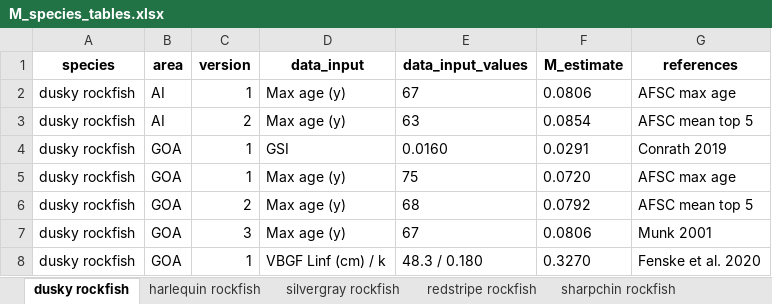
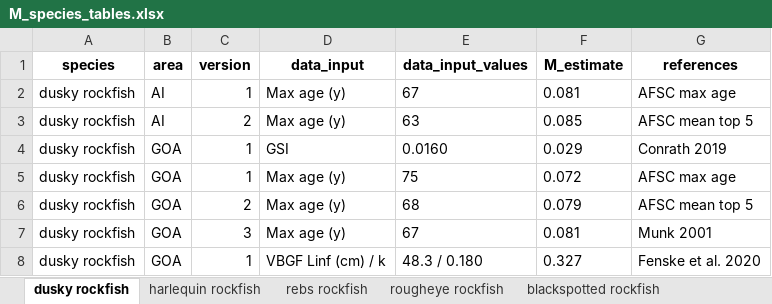
Before and after one commit to JaneSullivan-NOAA/rockfishM, an Excel workbook: results/2021/M_species_tables.xlsx, sheet dusky rockfish, drawn as a sheet; values as stored, in another font and other column widths than the file's, no borders; the diff names each change by its address in the sheet, - before the commit and + after, or states it on an @@ line.

```diff
--- a/results/2021/M_species_tables.xlsx (sheet dusky rockfish)
+++ b/results/2021/M_species_tables.xlsx (sheet dusky rockfish)
-F2 (M_estimate): 0.0806
+F2 (M_estimate): 0.081
-F3 (M_estimate): 0.0854
+F3 (M_estimate): 0.085
-F4 (M_estimate): 0.0291
+F4 (M_estimate): 0.029
-F5 (M_estimate): 0.0720
+F5 (M_estimate): 0.072
-F6 (M_estimate): 0.0792
+F6 (M_estimate): 0.079
-F7 (M_estimate): 0.0806
+F7 (M_estimate): 0.081
-F8 (M_estimate): 0.3270
+F8 (M_estimate): 0.327
```
Also changed, not shown: sheet rebs rockfish, sheet shortraker rockfish, sheet harlequin rockfish, sheet rougheye rockfish, sheet shortspine thornyhead, sheet blackspotted rockfish, 5 more sheets, other sheet tabs, 17 other files.
